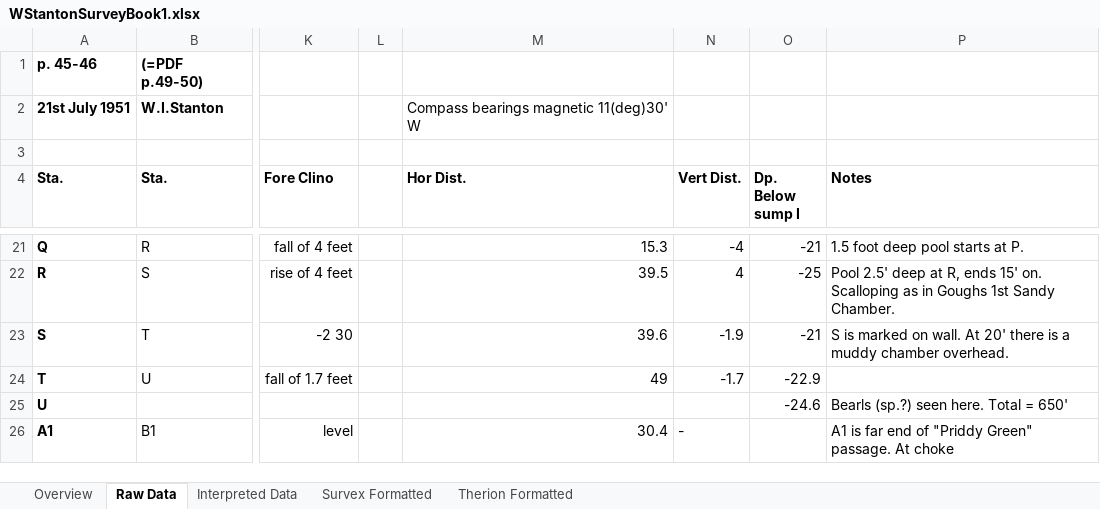
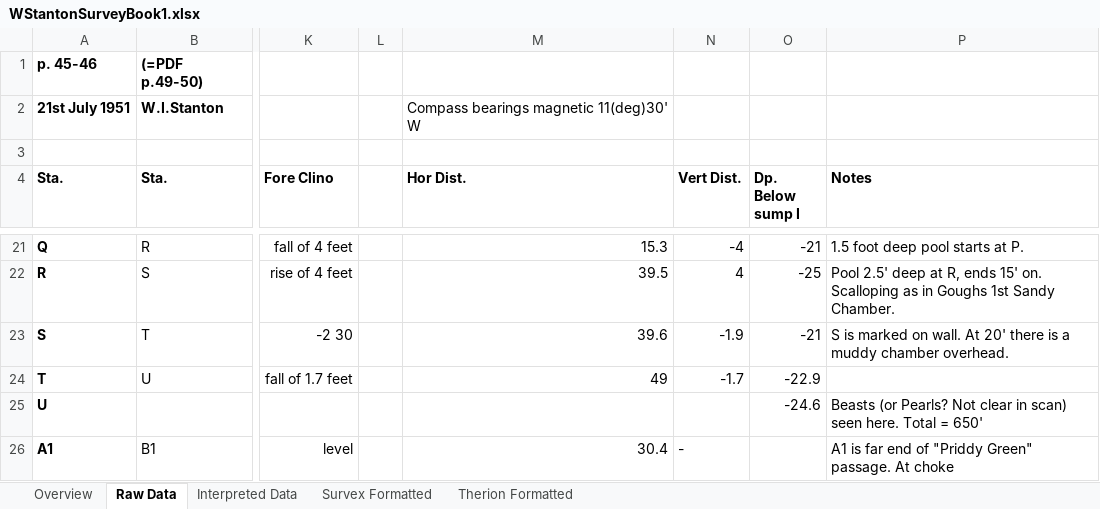
Before and after one commit to AndrewAkinson/caves-mendip-swildons, an Excel workbook: WISLogbookTranscription/WStantonSurveyBook1.xlsx, sheet Raw Data, drawn as a sheet; only a part is shown, gaps mark what is left out; values as stored, in another font and other column widths than the file's, no borders; the diff covers the shown part only; the diff names each change by its address in the sheet, - before the commit and + after, or states it on an @@ line.

Commit message:
Completed checking all entered data to date against checksums. Updated Survex and Therion format worksheets for all entered data.
SVN-Revision: r19
SVN-URL: https://www.cave-registry.org.uk/svn/WookeyCatchment/Swildons

```diff
--- a/WISLogbookTranscription/WStantonSurveyBook1.xlsx (sheet Raw Data)
+++ b/WISLogbookTranscription/WStantonSurveyBook1.xlsx (sheet Raw Data)
-P25 (Notes): Bearls (sp.?) seen here.…
+P25 (Notes): Beasts (or Pearls? Not clear in scan) seen here.…
```
Also changed, not shown: 1 added row, 1 removed row and 6 edited cells elsewhere in this sheet, sheet Therion Formatted, sheet Interpreted Data, sheet Survex Formatted, formulas that keep their value.
